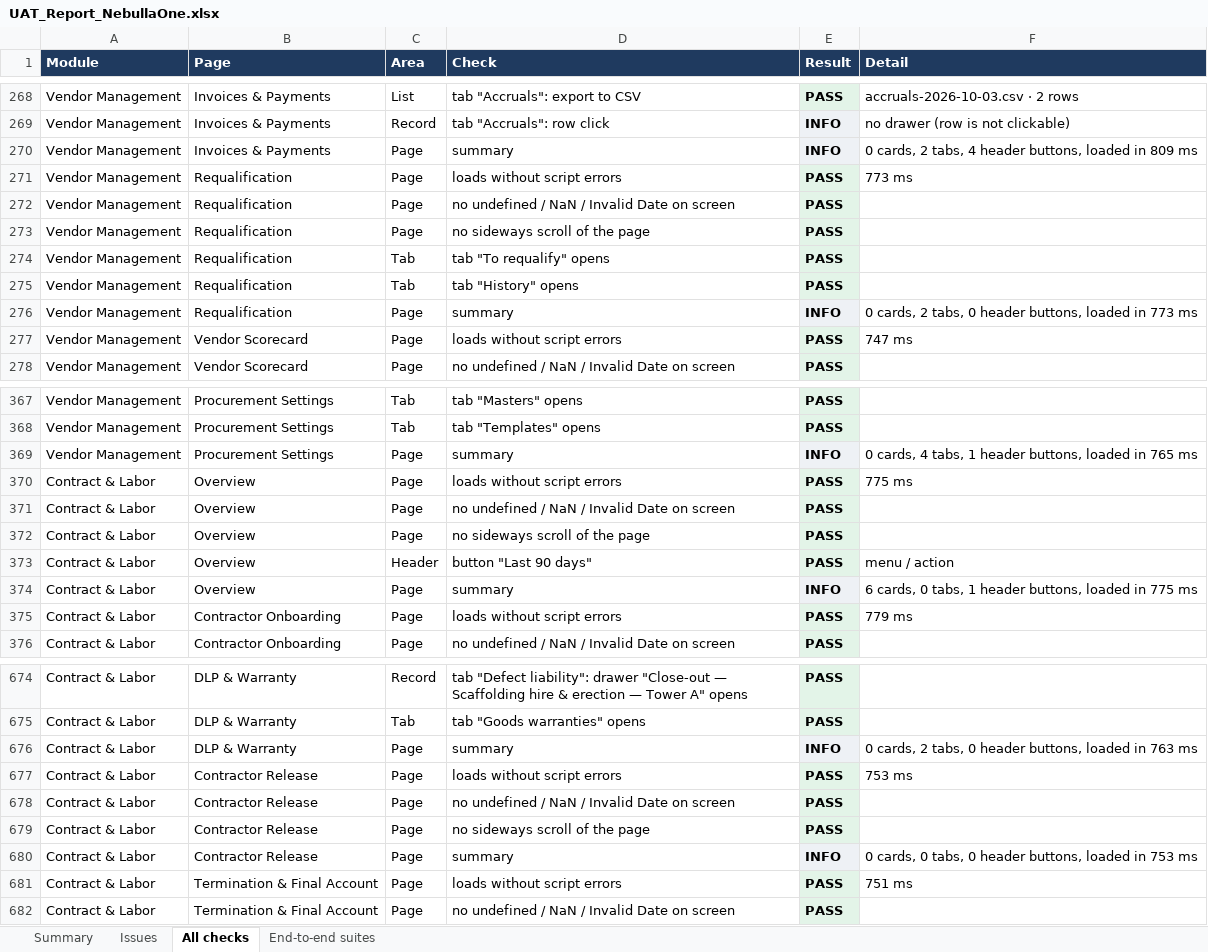
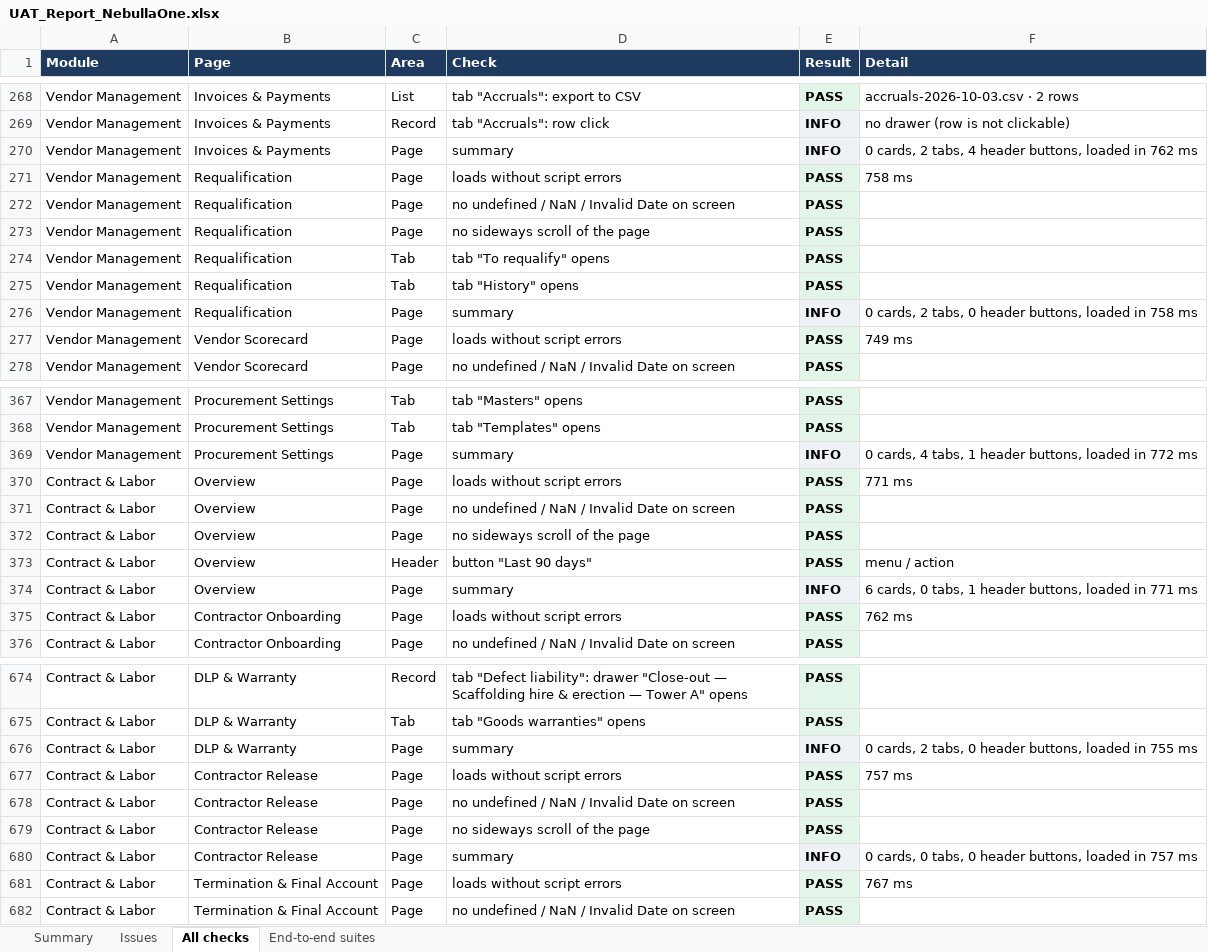
Before and after one commit to Harrsh25/Harrsh25, an Excel workbook: nebullaone/docs/UAT_Report_NebullaOne.xlsx, sheet All checks, drawn as a sheet; only a part is shown, gaps mark what is left out; values as stored, in another font and other column widths than the file's, no borders; the diff covers the shown part only; the diff names each change by its address in the sheet, - before the commit and + after, or states it on an @@ line.

```diff
--- a/nebullaone/docs/UAT_Report_NebullaOne.xlsx (sheet All checks)
+++ b/nebullaone/docs/UAT_Report_NebullaOne.xlsx (sheet All checks)
-F270 (Detail): …loaded in 809 ms
+F270 (Detail): …loaded in 762 ms
-F271 (Detail): 773 ms
+F271 (Detail): 758 ms
-F276 (Detail): …loaded in 773 ms
+F276 (Detail): …loaded in 758 ms
-F277 (Detail): 747 ms
+F277 (Detail): 749 ms
-F369 (Detail): …loaded in 765 ms
+F369 (Detail): …loaded in 772 ms
-F370 (Detail): 775 ms
+F370 (Detail): 771 ms
-F374 (Detail): …loaded in 775 ms
+F374 (Detail): …loaded in 771 ms
-F375 (Detail): 779 ms
+F375 (Detail): 762 ms
-F676 (Detail): …loaded in 763 ms
+F676 (Detail): …loaded in 755 ms
-F677 (Detail): 753 ms
+F677 (Detail): 757 ms
-F680 (Detail): …loaded in 753 ms
+F680 (Detail): …loaded in 757 ms
-F681 (Detail): 751 ms
+F681 (Detail): 767 ms
```
Also changed, not shown: 53 edited cells elsewhere in this sheet, 8 other files.
